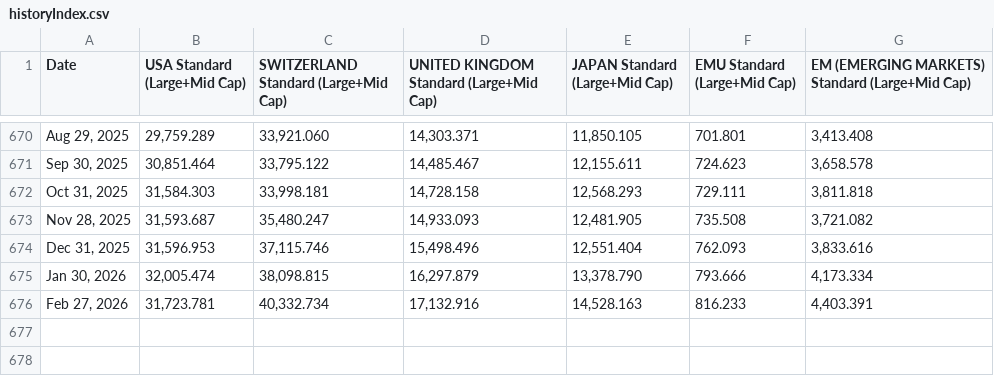
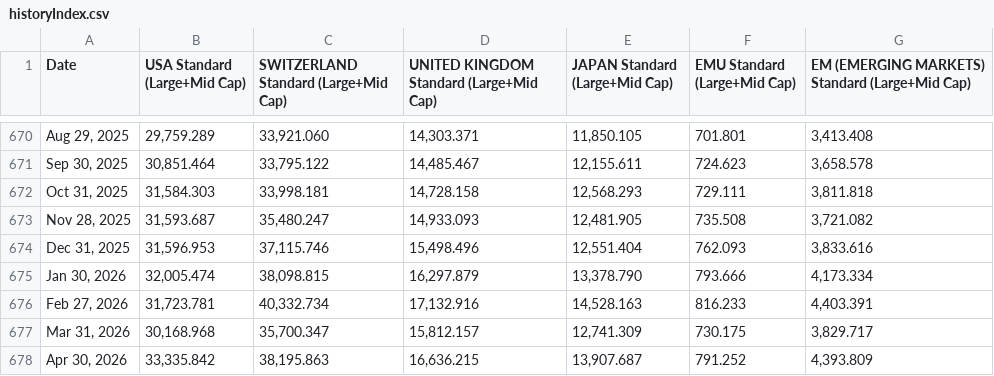
Before and after one commit to taeschbacher/portcalc, a CSV file: data/historyIndex.csv, drawn as a sheet; only a part is shown, gaps mark what is left out; the diff names each change by its address in the sheet, - before the commit and + after, or states it on an @@ line.

Commit message:
updated data

```diff
--- a/data/historyIndex.csv
+++ b/data/historyIndex.csv
+row 677: Mar 31, 2026 | 30,168.968 | 35,700.347 | 15,812.157 | 12,741.309 | 730.175 | 3,829.717
+row 678: Apr 30, 2026 | 33,335.842 | 38,195.863 | 16,636.215 | 13,907.687 | 791.252 | 4,393.809
```
Also changed, not shown: data/usdchf.csv.
